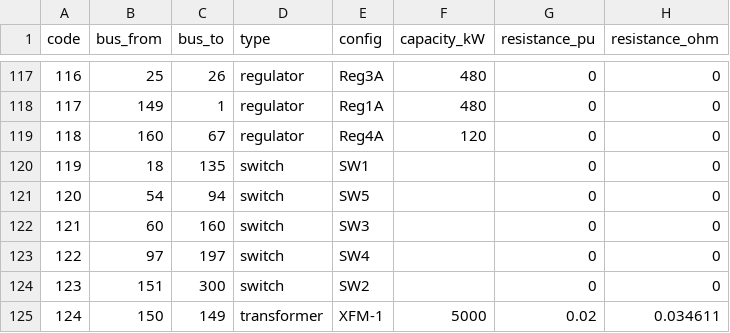
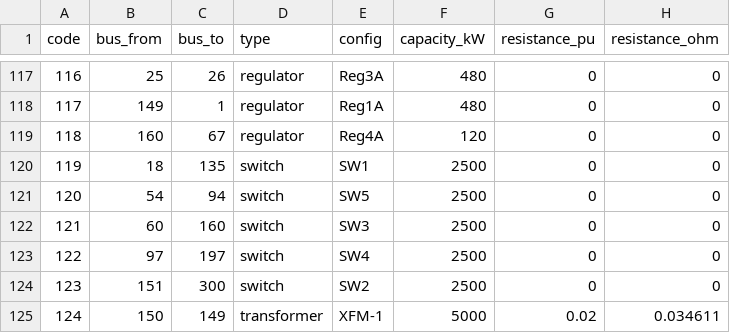
Before and after one commit to rodrigobb16/ShortTermDistributionOperation, a CSV file: cases/feeder123/data_base/line_info.csv, drawn as a sheet; only a part is shown, gaps mark what is left out.

```diff
--- a/cases/feeder123/data_base/line_info.csv
+++ b/cases/feeder123/data_base/line_info.csv
@@ -119,7 +119,7 @@ code,bus_from,bus_to,type,config,capacity_kW,resistance_pu,resistance_ohm
 118,160,67,regulator,Reg4A,120,0,0
-119,18,135,switch,SW1,,0,0
-120,54,94,switch,SW5,,0,0
-121,60,160,switch,SW3,,0,0
-122,97,197,switch,SW4,,0,0
-123,151,300,switch,SW2,,0,0
+119,18,135,switch,SW1,2500,0,0
+120,54,94,switch,SW5,2500,0,0
+121,60,160,switch,SW3,2500,0,0
+122,97,197,switch,SW4,2500,0,0
+123,151,300,switch,SW2,2500,0,0
 124,150,149,transformer,XFM-1,5000,0.02,0.034611
```
Also changed, not shown: cases/feeder123/data_base/bus_info.csv, cases/feeder123/data_base/load_info.csv, 6 other files.
